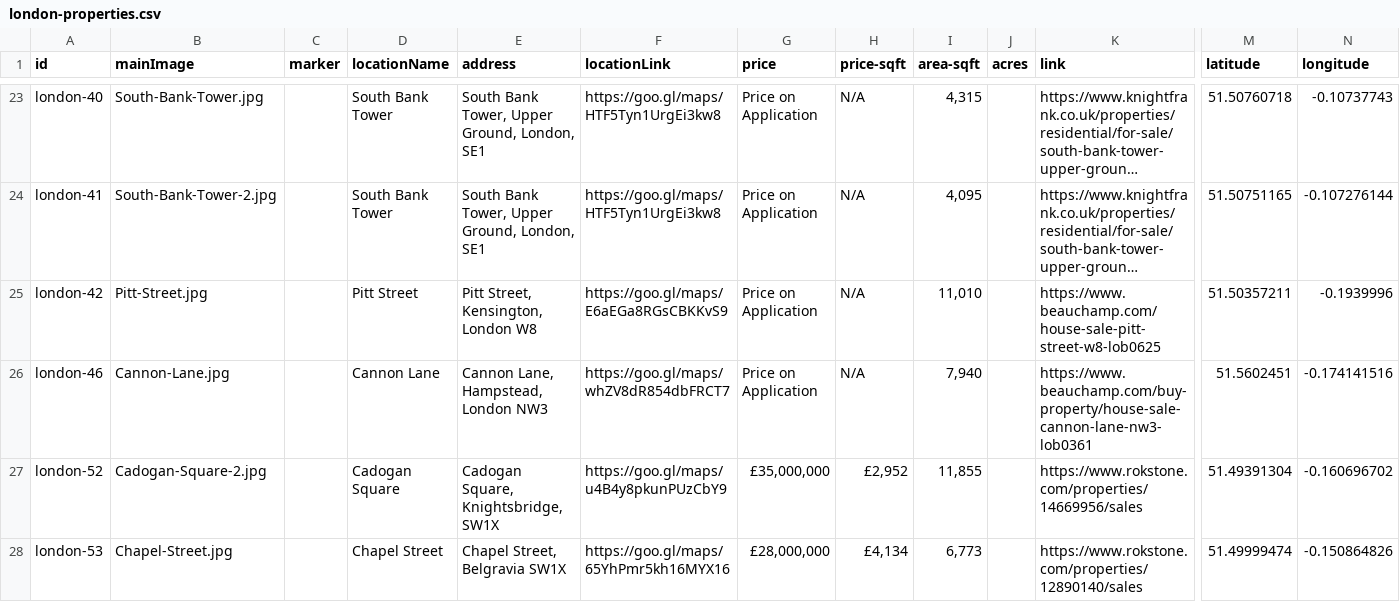
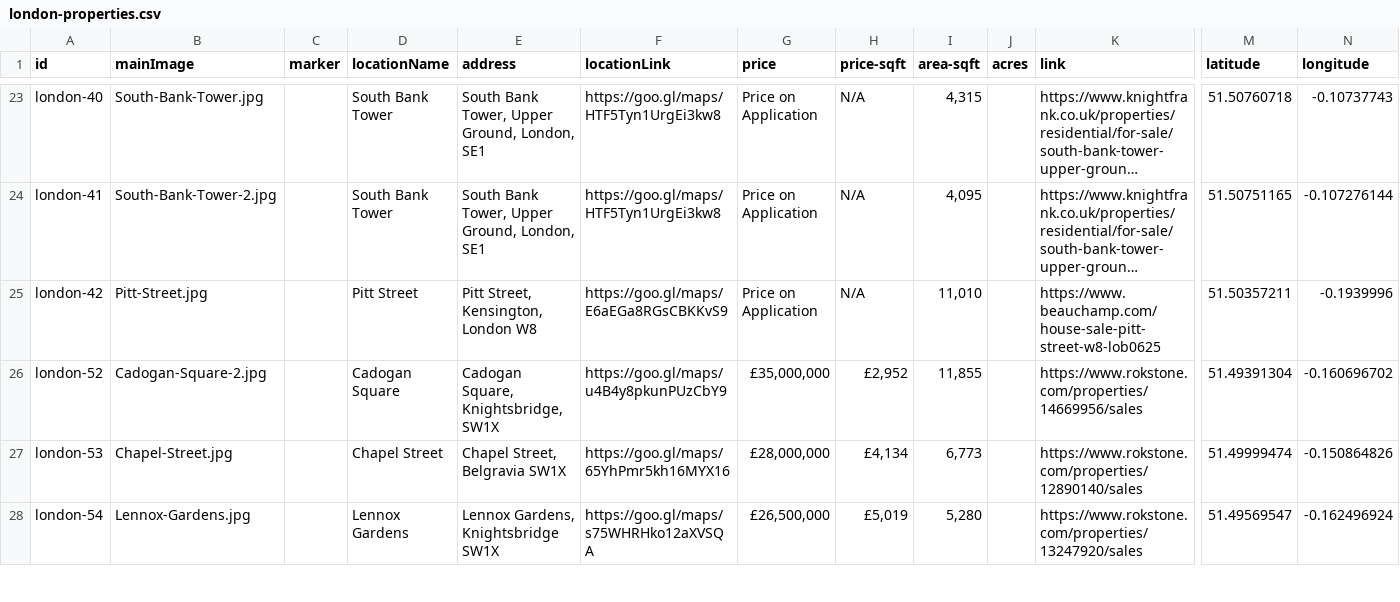
Before and after one commit to courtneysimonse/london-properties, a CSV file: london/london-properties.csv, drawn as a sheet; only a part is shown, gaps mark what is left out; the shorter side is filled out with more unchanged rows; long unchanged cells end in …; rows hold the shown columns only; the diff names each change by its address in the sheet, - before the commit and + after, or states it on an @@ line.

```diff
--- a/london/london-properties.csv
+++ b/london/london-properties.csv
-row 26: london-46 | Cannon-Lane.jpg |  | Cannon Lane | Cannon Lane, Hampstead, London NW3 | https://goo.gl/maps/whZV8dR854dbFRCT7 | Price on Application | N/A | 7,940 |  | https://www.beauchamp.com/buy-property/house-sale-cannon-lane-nw3-lob0361 | 51.5602451 | -0.174141516
```
Also changed, not shown: 6 other files.
